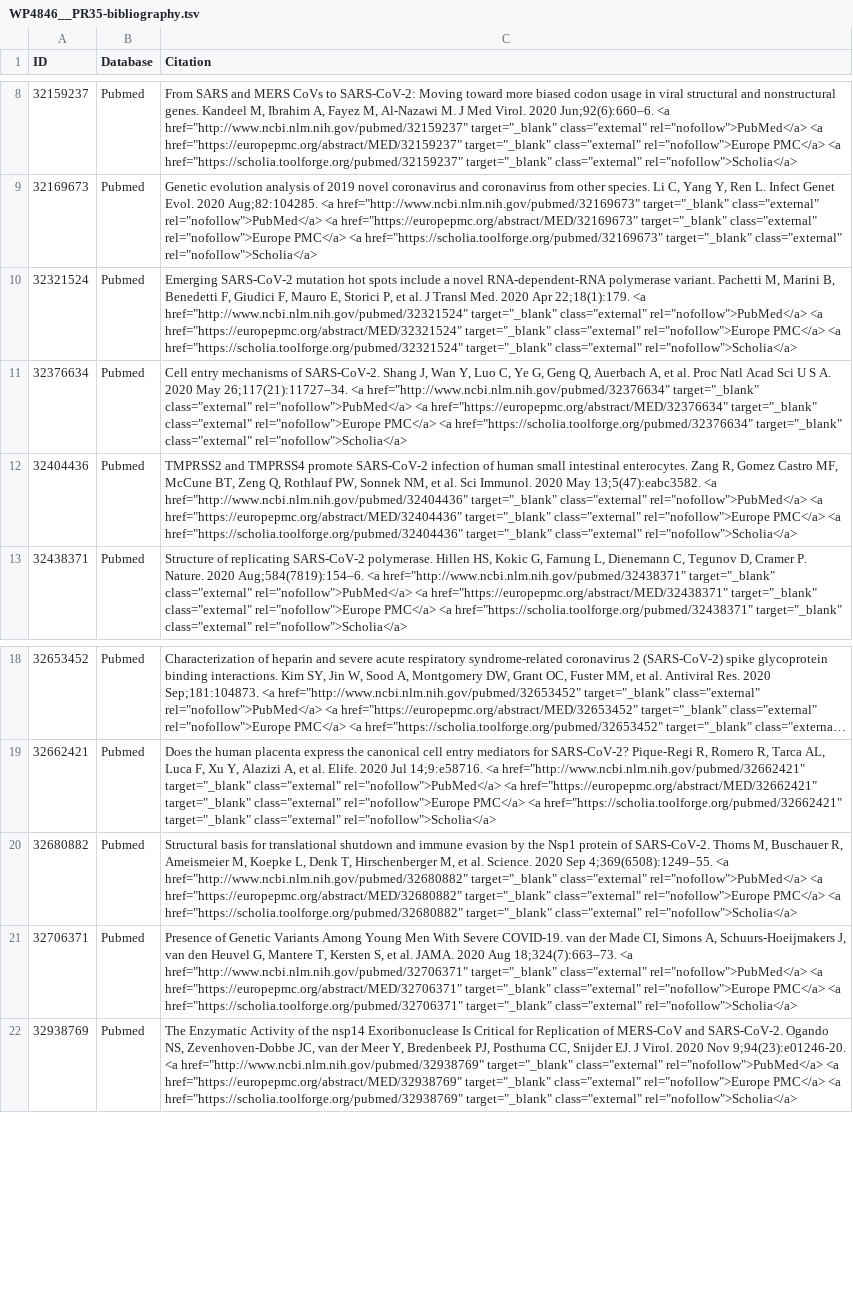
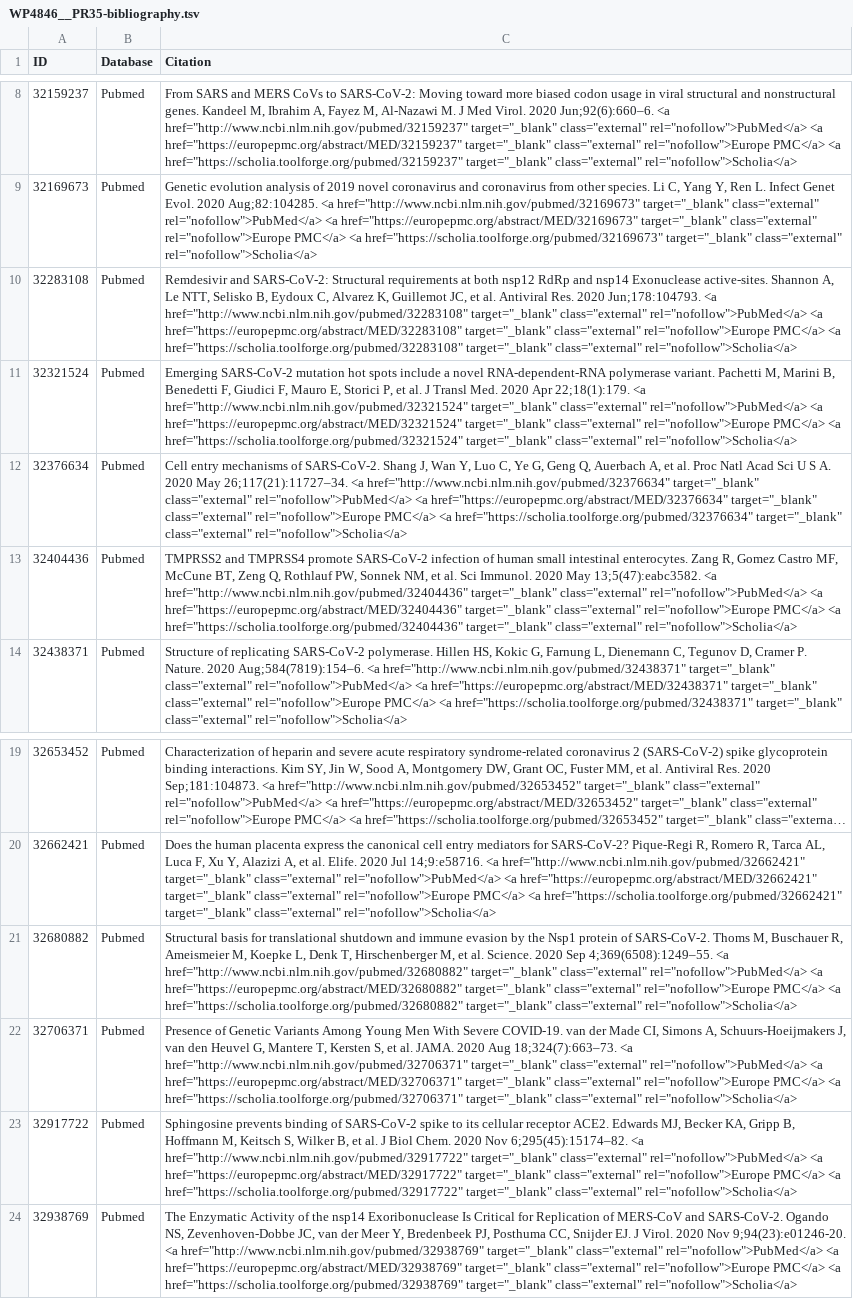
Before and after one commit to wikipathways/sandbox-wp.gh.io, a TSV file: _data/drafts/WP4846__PR35-bibliography.tsv, drawn as a sheet; only a part is shown, gaps mark what is left out; long unchanged cells end in …; the diff names each change by its address in the sheet, - before the commit and + after, or states it on an @@ line.

```diff
--- a/_data/drafts/WP4846__PR35-bibliography.tsv
+++ b/_data/drafts/WP4846__PR35-bibliography.tsv
+row 10: 32283108 | Pubmed | Remdesivir and SARS-CoV-2: Structural requirements at both nsp12 RdRp and nsp14 Exonuclease active-sites. Shannon A, Le NTT, Selisko B, Eydoux C, Alvarez K, Guillemot JC, et al. Antiviral Res. 2020 Jun;178:104793. <a href="http://www.ncbi.nlm.nih.gov/pubmed/32283108" target="_blank" class="external" rel="nofollow">PubMed</a> <a href="https://europepmc.org/abstract/MED/32283108" target="_blank" class="external" rel="nofollow">Europe PMC</a> <a href="https://scholia.toolforge.org/pubmed/32283108" target="_blank" class="external" rel="nofollow">Scholia</a>
+row 23: 32917722 | Pubmed | Sphingosine prevents binding of SARS-CoV-2 spike to its cellular receptor ACE2. Edwards MJ, Becker KA, Gripp B, Hoffmann M, Keitsch S, Wilker B, et al. J Biol Chem. 2020 Nov 6;295(45):15174–82. <a href="http://www.ncbi.nlm.nih.gov/pubmed/32917722" target="_blank" class="external" rel="nofollow">PubMed</a> <a href="https://europepmc.org/abstract/MED/32917722" target="_blank" class="external" rel="nofollow">Europe PMC</a> <a href="https://scholia.toolforge.org/pubmed/32917722" target="_blank" class="external" rel="nofollow">Scholia</a>
```
Also changed, not shown: draft_assets/WP4846__PR35/WP4846__PR35-bibliography.tsv, 2 other files.
